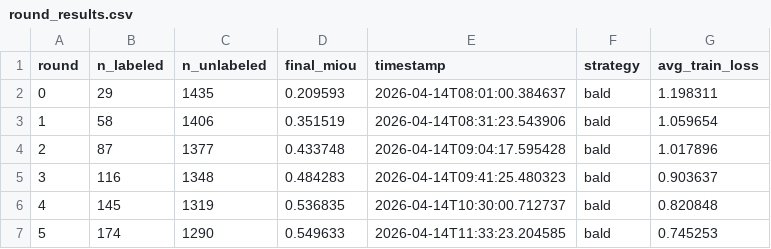
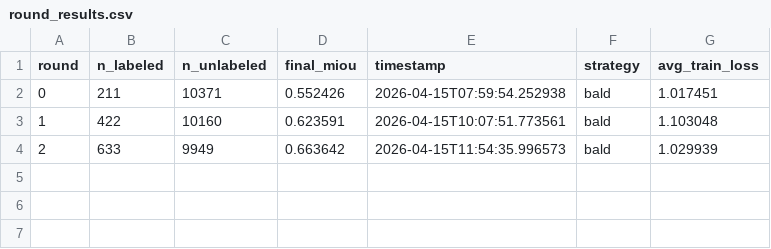
Before and after one commit to RishitSaxena55/AL_EE, a CSV file: results/bald/round_results.csv, drawn as a sheet.

```diff
--- a/results/bald/round_results.csv
+++ b/results/bald/round_results.csv
@@ -1,7 +1,4 @@
 round,n_labeled,n_unlabeled,final_miou,timestamp,strategy,avg_train_loss
-0,29,1435,0.209593,2026-04-14T08:01:00.384637,bald,1.198311
-1,58,1406,0.351519,2026-04-14T08:31:23.543906,bald,1.059654
-2,87,1377,0.433748,2026-04-14T09:04:17.595428,bald,1.017896
-3,116,1348,0.484283,2026-04-14T09:41:25.480323,bald,0.903637
-4,145,1319,0.536835,2026-04-14T10:30:00.712737,bald,0.820848
-5,174,1290,0.549633,2026-04-14T11:33:23.204585,bald,0.745253
+0,211,10371,0.552426,2026-04-15T07:59:54.252938,bald,1.017451
+1,422,10160,0.623591,2026-04-15T10:07:51.773561,bald,1.103048
+2,633,9949,0.663642,2026-04-15T11:54:35.996573,bald,1.029939
```
Also changed, not shown: results/ee_al/round_results.csv, results/entropy/round_results.csv, 34 other files.
